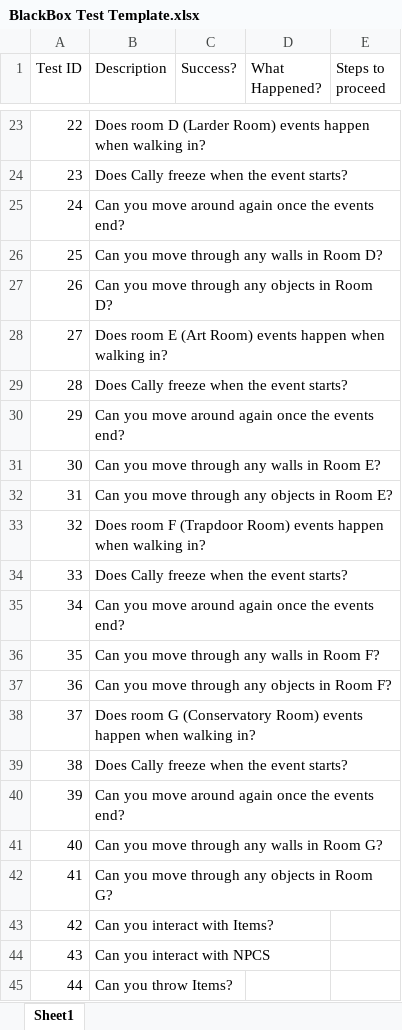
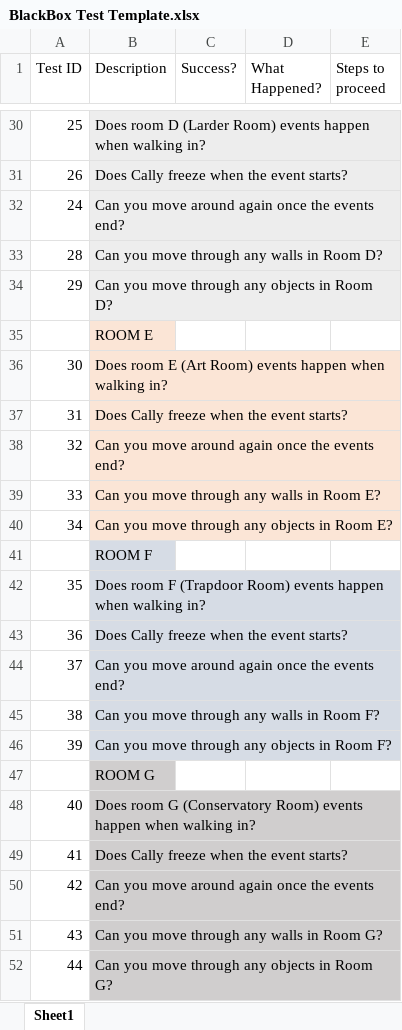
Before and after one commit to DevJUK/SWEG-MT-GameProject, an Excel workbook: Documents/BlackBox Test Template.xlsx, sheet Sheet1, drawn as a sheet; only a part is shown, gaps mark what is left out; values as stored, in another font and other column widths than the file's, no borders; addresses are those after the commit; the diff covers the shown part only; the diff names each change by its address in the sheet, - before the commit and + after, or states it on an @@ line.

```diff
--- a/Documents/BlackBox Test Template.xlsx (sheet Sheet1)
+++ b/Documents/BlackBox Test Template.xlsx (sheet Sheet1)
@@ column A (Test ID) renumbered between rows 12 and 52 @@
-B30:B34 fill: none
+B30:B34 fill: #EDEDED
+row 35:  | ROOM E
-B36:B40 fill: none
+B36:B40 fill: #FBE5D6
+row 41:  | ROOM F
-B42:B46 fill: none
+B42:B46 fill: #D6DCE5
+row 47:  | ROOM G
-B48:B52 fill: none
+B48:B52 fill: #D0CECE
@@ row 43 moved to row 8: 7 @@
@@ row 44 moved to row 9: 8 @@
@@ row 45 moved to row 10: 9 @@
```
Also changed, not shown: 4 added rows, 6 edited cells and cell formats elsewhere in this sheet, Documents/Testing Plan.xlsx.
